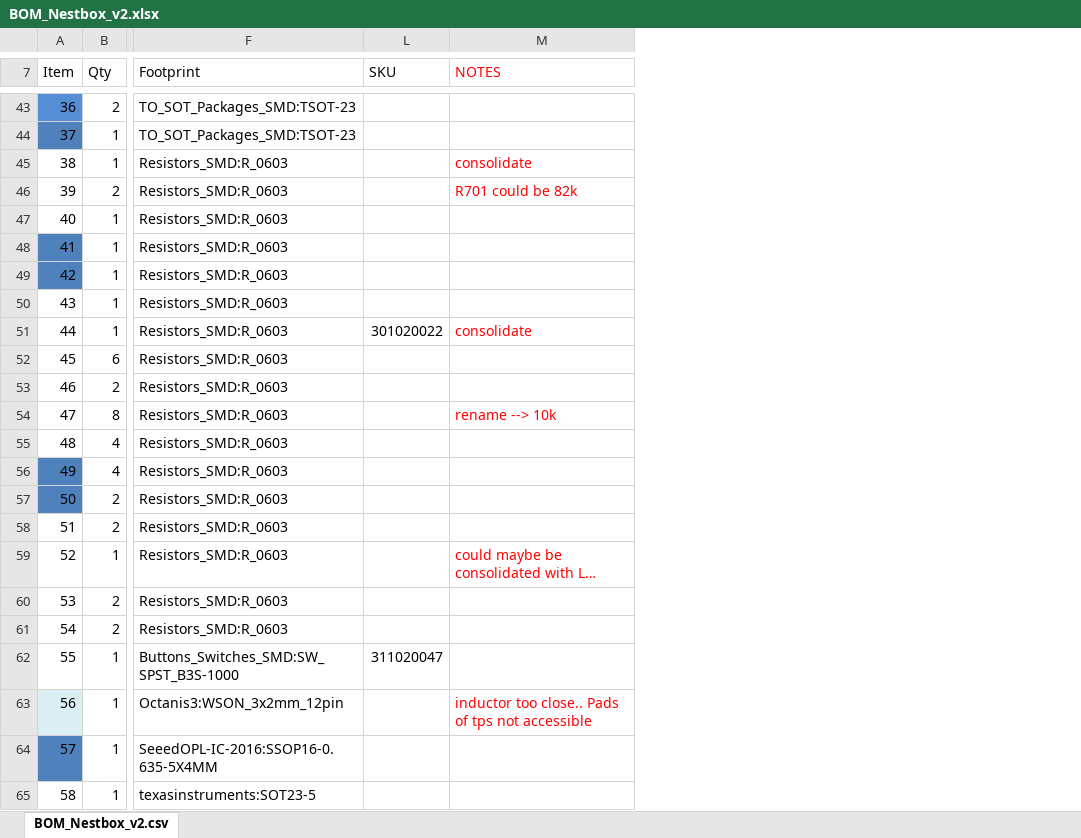
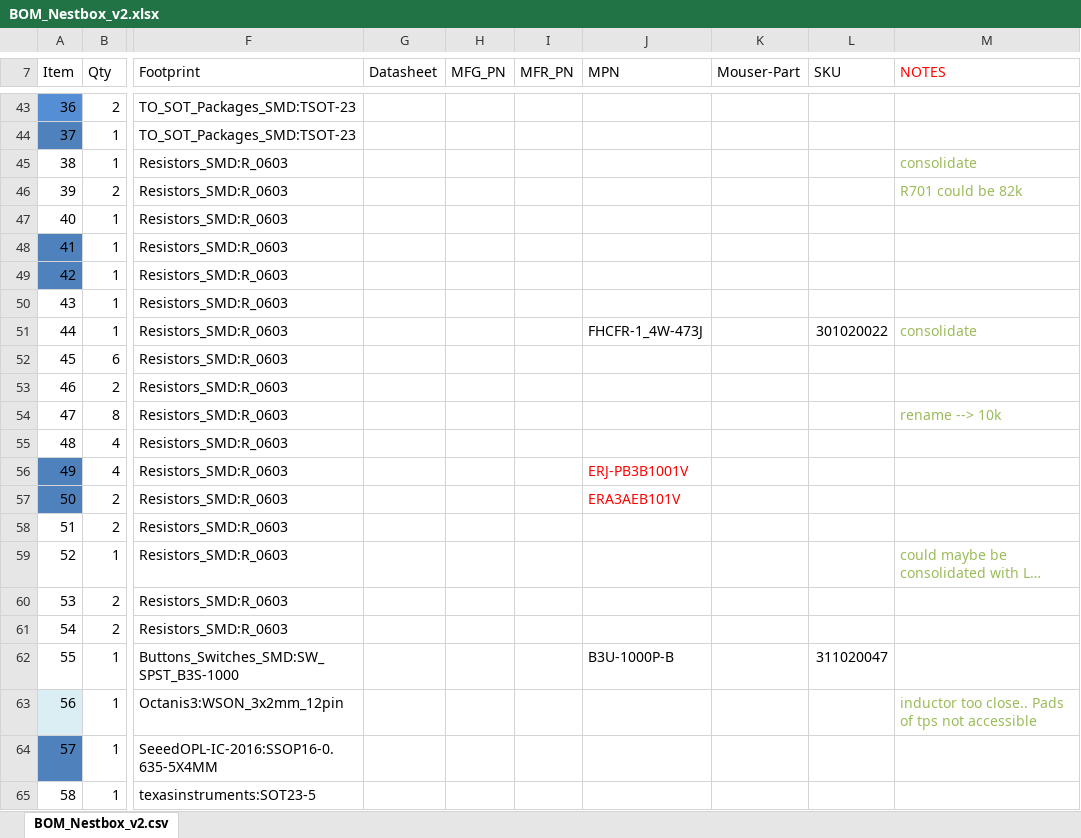
Before and after one commit to Octanis3/Octanis3-Electronics, an Excel workbook: Nestbox_v3/BOM_Nestbox_v2.xlsx, sheet BOM_Nestbox_v2.csv, drawn as a sheet; only a part is shown, gaps mark what is left out; long unchanged cells end in …; values as stored, in another font and other column widths than the file's, no borders; the diff covers the shown part only; the diff names each change by its address in the sheet, - before the commit and + after, or states it on an @@ line.

Commit message:
renamed and consolidated some parts names

```diff
--- a/Nestbox_v3/BOM_Nestbox_v2.xlsx (sheet BOM_Nestbox_v2.csv)
+++ b/Nestbox_v3/BOM_Nestbox_v2.xlsx (sheet BOM_Nestbox_v2.csv)
@@ column G (Datasheet) unhidden, empty @@
@@ column H (MFG_PN) unhidden, empty @@
@@ column I (MFR_PN) unhidden, empty @@
@@ column J (MPN) unhidden, rows 51-62: FHCFR-1_4W-473J |  |  |  |  | ERJ-PB3B1001V | ERA3AEB101V |  |  |  |  | B3U-1000P-B @@
@@ column K (Mouser-Part) unhidden, empty @@
-M45:M46 text colour: #FF0000
+M45:M46 text colour: #9BBB59
-M51 text colour: #FF0000
+M51 text colour: #9BBB59
-M54 text colour: #FF0000
+M54 text colour: #9BBB59
-M59 text colour: #FF0000
+M59 text colour: #9BBB59
-M63 text colour: #FF0000
+M63 text colour: #9BBB59
```
Also changed, not shown: 1 edited cell and cell formats elsewhere in this sheet, 6 other files.
